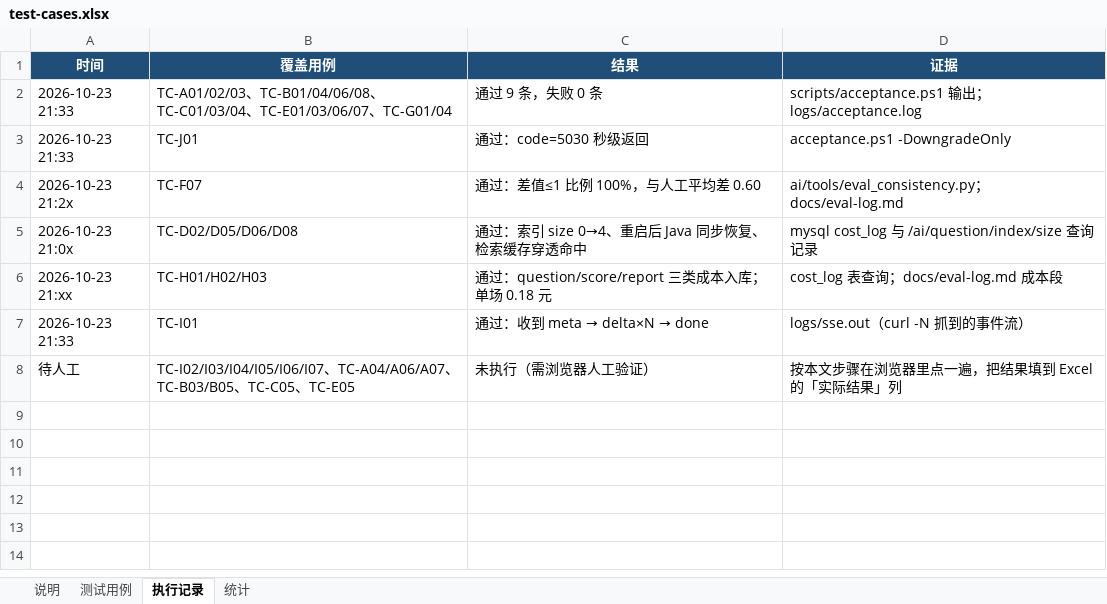
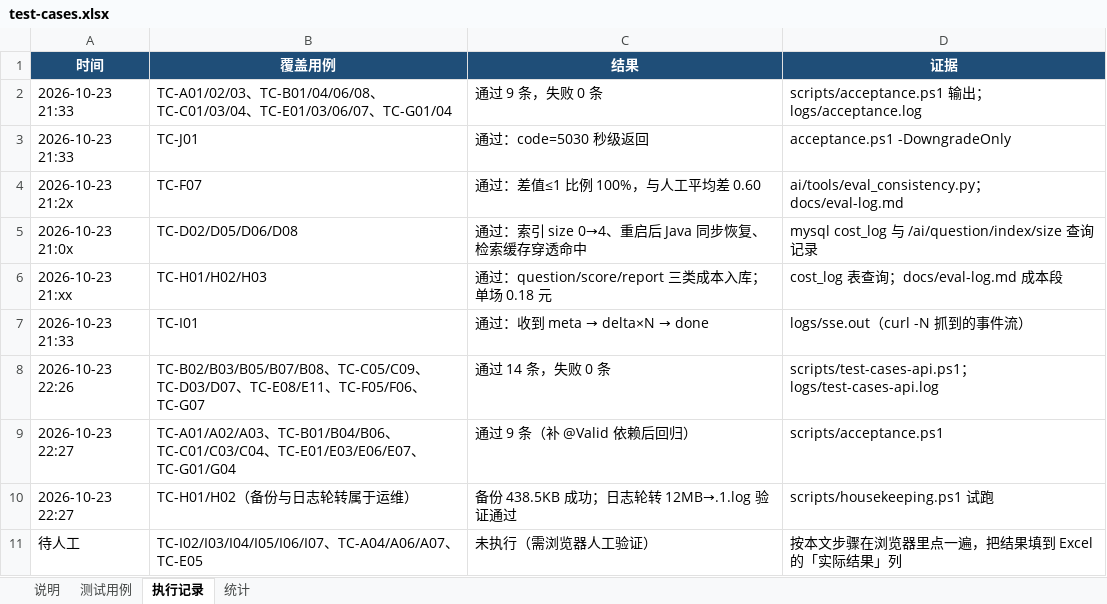
Before and after one commit to liyi123104/mirror-ai-interview, an Excel workbook: docs/test-cases.xlsx, sheet 执行记录, drawn as a sheet; values as stored, in another font and other column widths than the file's, no borders; addresses are those after the commit; the diff names each change by its address in the sheet, - before the commit and + after, or states it on an @@ line.

```diff
--- a/docs/test-cases.xlsx (sheet 执行记录)
+++ b/docs/test-cases.xlsx (sheet 执行记录)
+row 8: 2026-10-23 22:26 | TC-B02/B03/B05/B07/B08、TC-C05/C09、TC-D03/D07、TC-E08/E11、TC-F05/F06、TC-G07 | 通过 14 条，失败 0 条 | scripts/test-cases-api.ps1；logs/test-cases-api.log
+row 9: 2026-10-23 22:27 | TC-A01/A02/A03、TC-B01/B04/B06、TC-C01/C03/C04、TC-E01/E03/E06/E07、TC-G01/G04 | 通过 9 条（补 @Valid 依赖后回归） | scripts/acceptance.ps1
+row 10: 2026-10-23 22:27 | TC-H01/H02（备份与日志轮转属于运维） | 备份 438.5KB 成功；日志轮转 12MB→.1.log 验证通过 | scripts/housekeeping.ps1 试跑
-B11 (覆盖用例): …TC-A04/A06/A07、TC-B03/B05、TC-C05、TC-E05
+B11 (覆盖用例): …TC-A04/A06/A07、TC-E05
```
Also changed, not shown: 15 other files.
